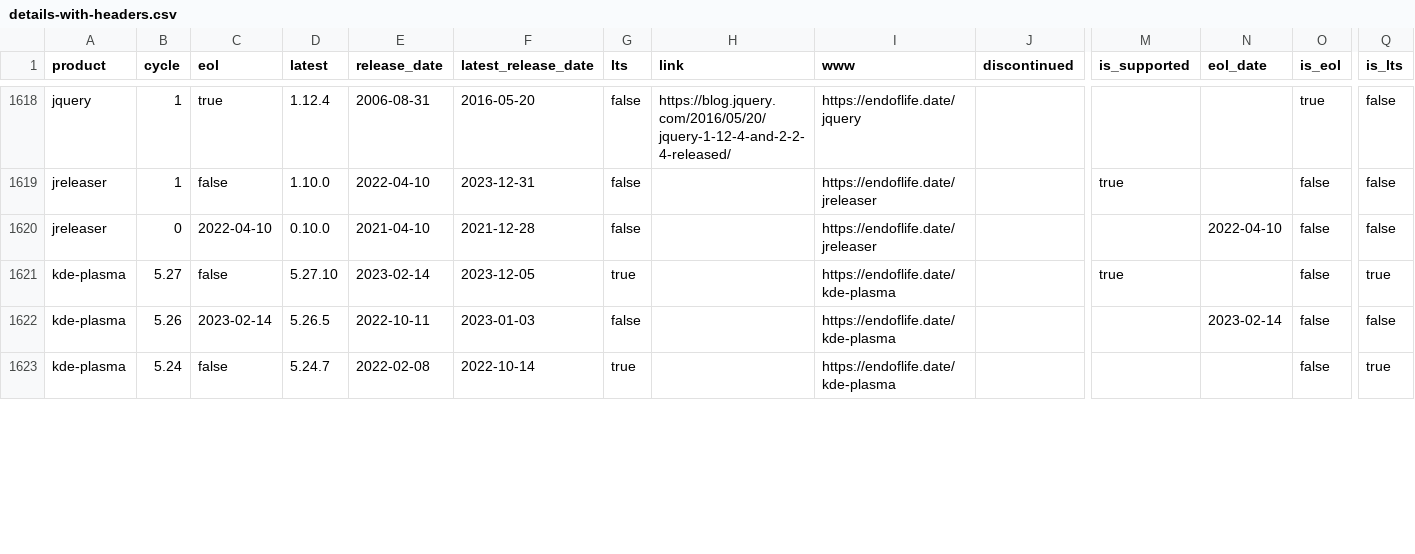
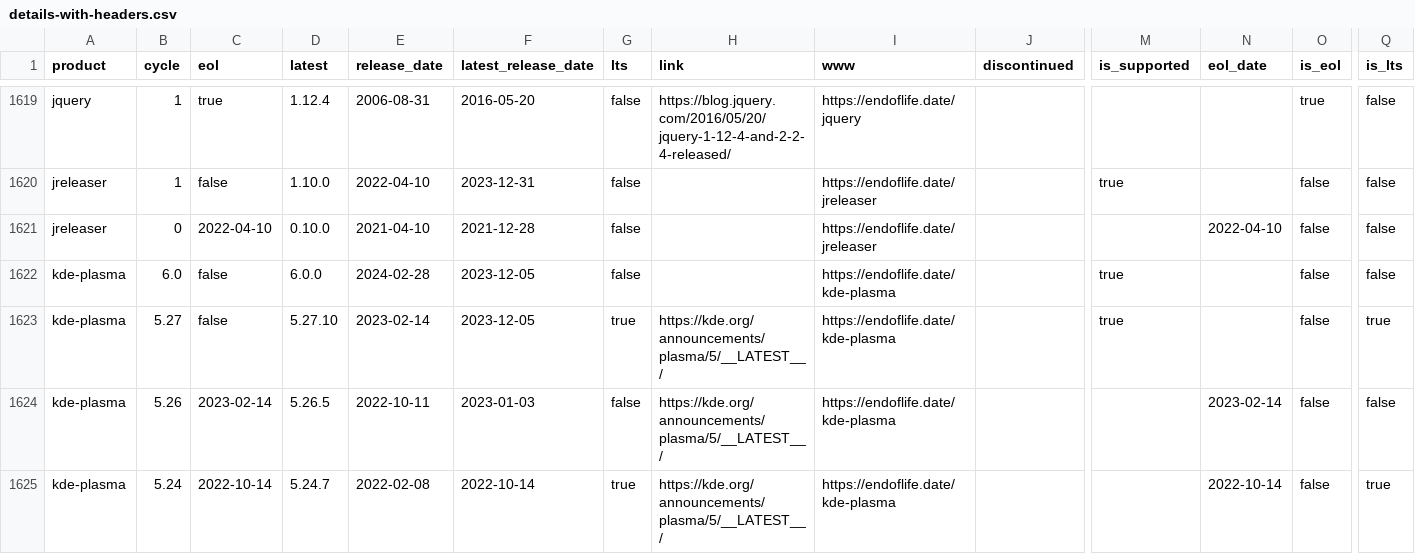
Before and after one commit to adriens/endoflife-date-snapshots, a CSV file: data/details-with-headers.csv, drawn as a sheet; only a part is shown, gaps mark what is left out; addresses are those after the commit; rows hold the shown columns only; the diff covers the shown part only; the diff names each change by its address in the sheet, - before the commit and + after, or states it on an @@ line.

```diff
--- a/data/details-with-headers.csv
+++ b/data/details-with-headers.csv
+row 1622: kde-plasma | 6.0 | false | 6.0.0 | 2024-02-28 | 2023-12-05 | false |  | https://endoflife.date/kde-plasma |  | true |  | false | false
-H1623:H1625 (link): (empty)
+H1623:H1625 (link): https://kde.org/announcements/plasma/5/__LATEST__/
-C1625 (eol): false
+C1625 (eol): 2022-10-14
-N1625 (eol_date): (empty)
+N1625 (eol_date): 2022-10-14
```
Also changed, not shown: 7 added rows, 4 removed rows and 35 edited cells elsewhere in this file.
